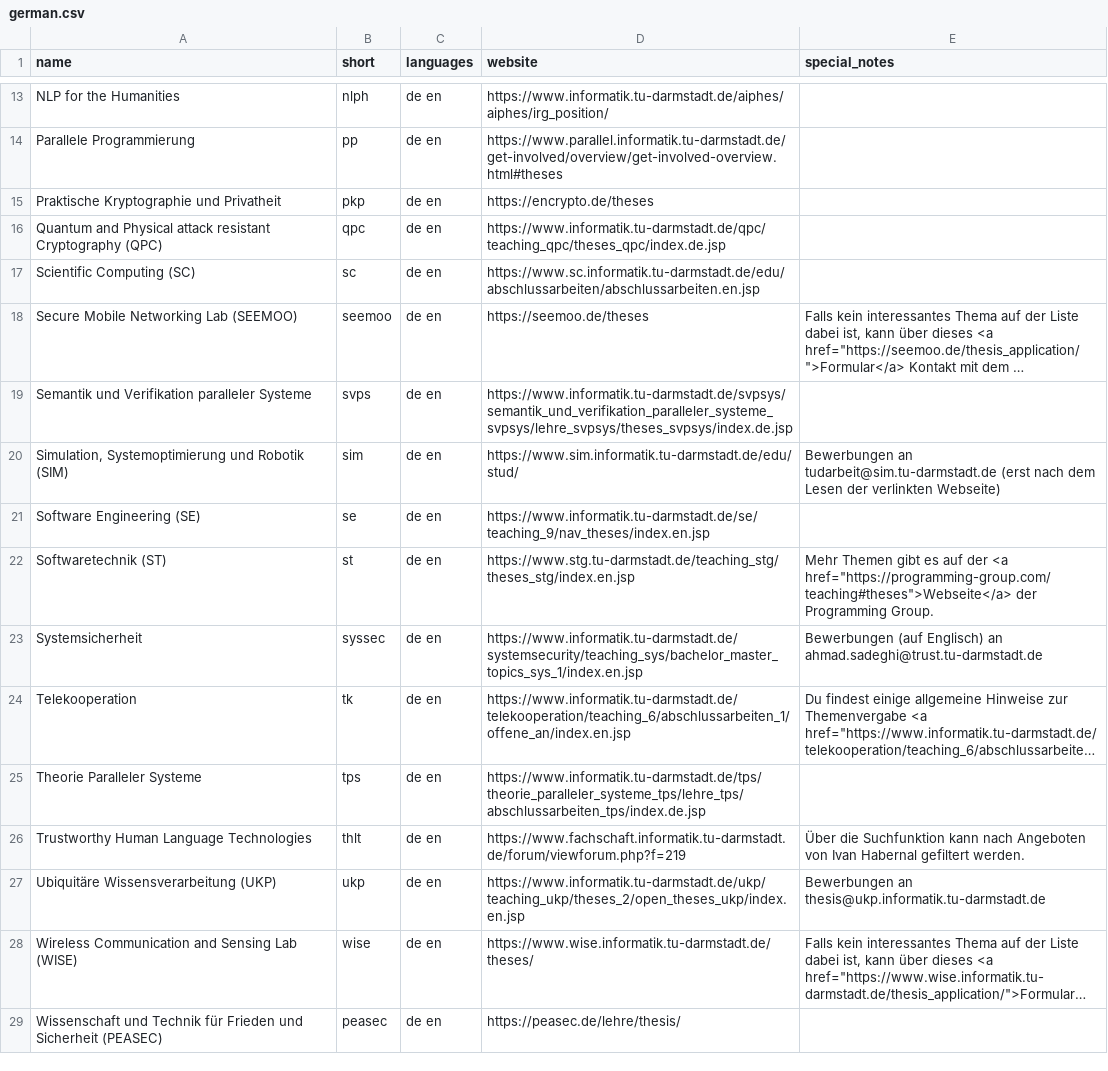
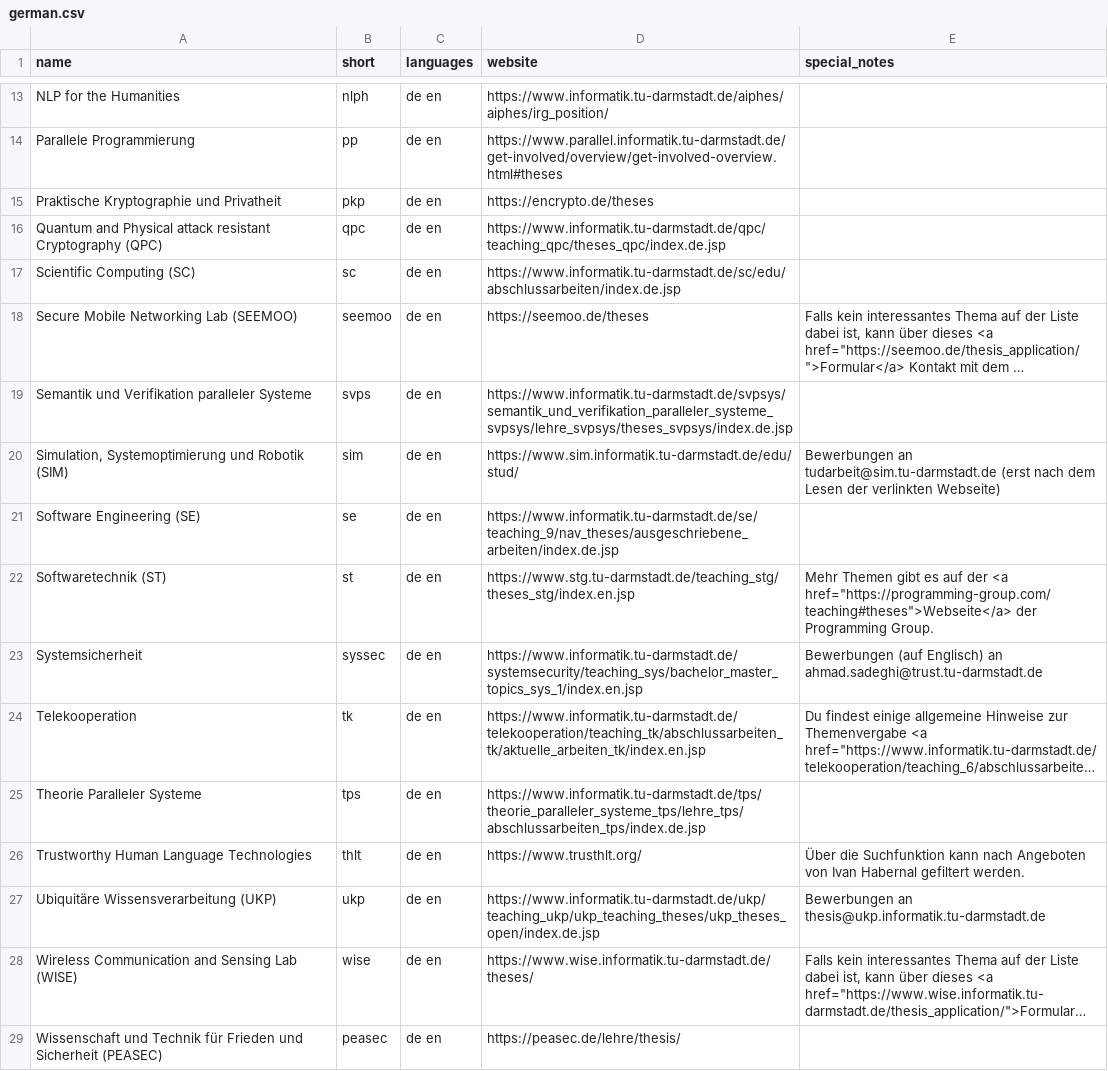
Before and after one commit to d120/theses_overview, a CSV file: german.csv, drawn as a sheet; only a part is shown, gaps mark what is left out; long unchanged cells end in …; the diff names each change by its address in the sheet, - before the commit and + after, or states it on an @@ line.

```diff
--- a/german.csv
+++ b/german.csv
-D17 (website): https://www.sc.informatik.tu-darmstadt.de/edu/abschlussarbeiten/abschlussarbeiten.en.jsp
+D17 (website): https://www.informatik.tu-darmstadt.de/sc/edu/abschlussarbeiten/index.de.jsp
-D21 (website): https://www.informatik.tu-darmstadt.de/se/teaching_9/nav_theses/index.en.jsp
+D21 (website): https://www.informatik.tu-darmstadt.de/se/teaching_9/nav_theses/ausgeschriebene_arbeiten/index.de.jsp
-D24 (website): https://www.informatik.tu-darmstadt.de/telekooperation/teaching_6/abschlussarbeiten_1/offene_an/index.en.jsp
+D24 (website): https://www.informatik.tu-darmstadt.de/telekooperation/teaching_tk/abschlussarbeiten_tk/aktuelle_arbeiten_tk/index.en.jsp
-D26 (website): https://www.fachschaft.informatik.tu-darmstadt.de/forum/viewforum.php?f=219
+D26 (website): https://www.trusthlt.org/
-D27 (website): https://www.informatik.tu-darmstadt.de/ukp/teaching_ukp/theses_2/open_theses_ukp/index.en.jsp
+D27 (website): https://www.informatik.tu-darmstadt.de/ukp/teaching_ukp/ukp_teaching_theses/ukp_theses_open/index.de.jsp
```
Also changed, not shown: english.csv.
